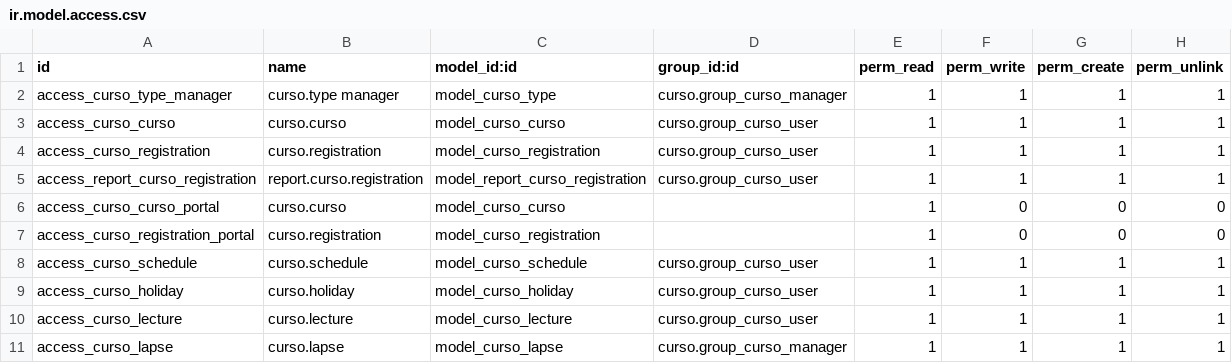
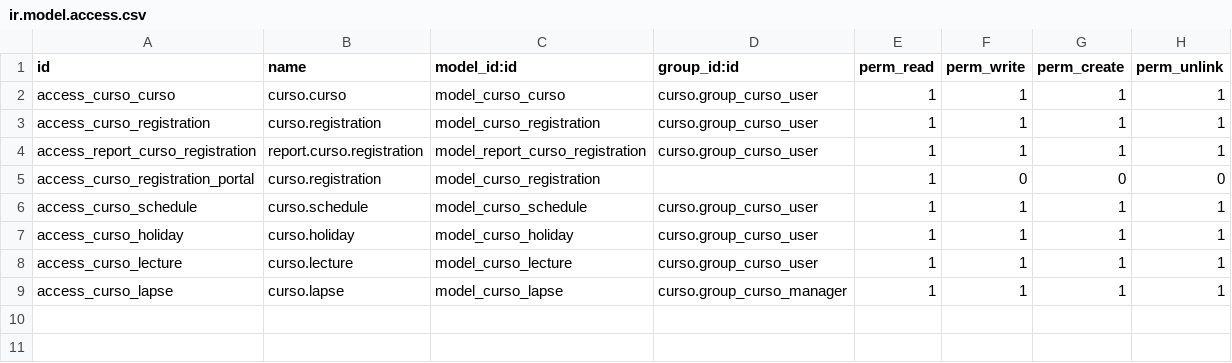
Before and after one commit to jobiols/STR, a CSV file: curso/security/ir.model.access.csv, drawn as a sheet; the diff names each change by its address in the sheet, - before the commit and + after, or states it on an @@ line.

Commit message:
[REF]  refactoring

```diff
--- a/curso/security/ir.model.access.csv
+++ b/curso/security/ir.model.access.csv
-row 2: access_curso_type_manager | curso.type manager | model_curso_type | curso.group_curso_manager | 1 | 1 | 1 | 1
-row 6: access_curso_curso_portal | curso.curso | model_curso_curso |  | 1 | 0 | 0 | 0
```
